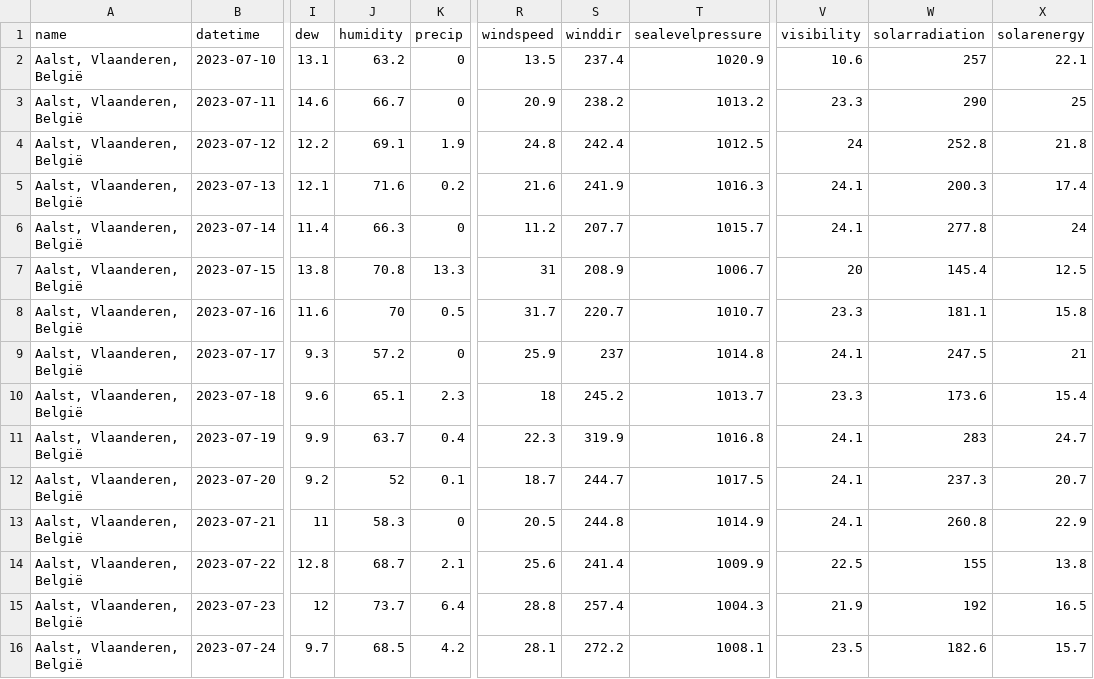
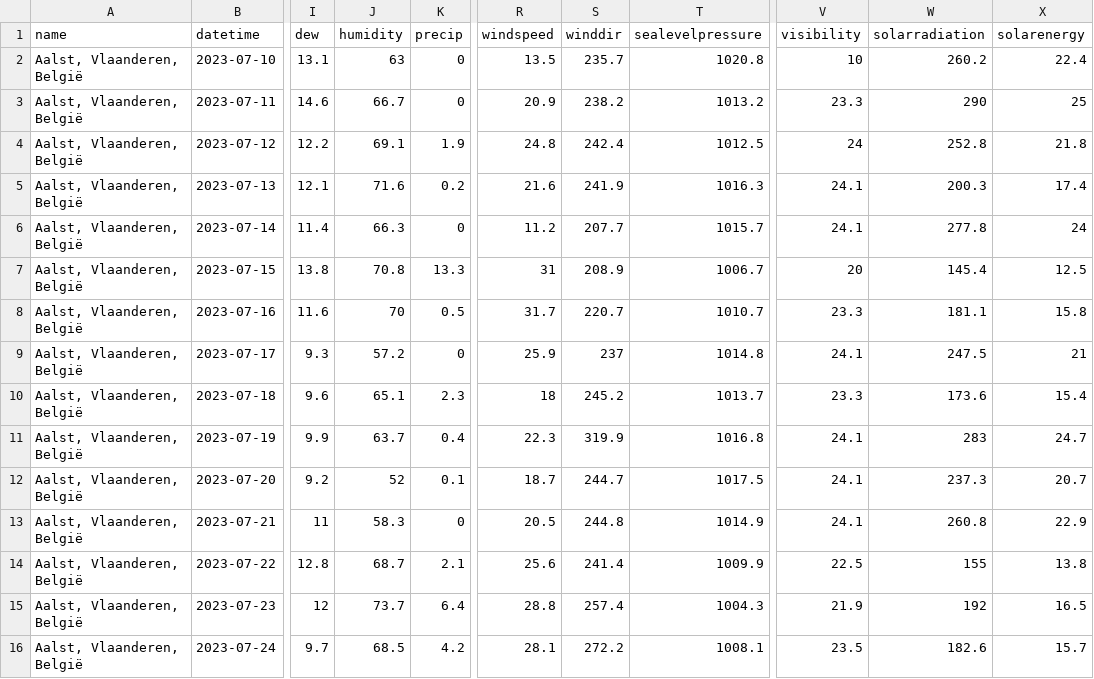
Before and after one commit to kyanamarckx/discord-bot, a CSV file: data/weather.csv, drawn as a sheet; only a part is shown, gaps mark what is left out; the diff names each change by its address in the sheet, - before the commit and + after, or states it on an @@ line.

```diff
--- a/data/weather.csv
+++ b/data/weather.csv
-J2 (humidity): 63.2
+J2 (humidity): 63
-S2 (winddir): 237.4
+S2 (winddir): 235.7
-T2 (sealevelpressure): 1020.9
+T2 (sealevelpressure): 1020.8
-V2 (visibility): 10.6
+V2 (visibility): 10
-W2 (solarradiation): 257
+W2 (solarradiation): 260.2
-X2 (solarenergy): 22.1
+X2 (solarenergy): 22.4
```
Also changed, not shown: 1 other file.
